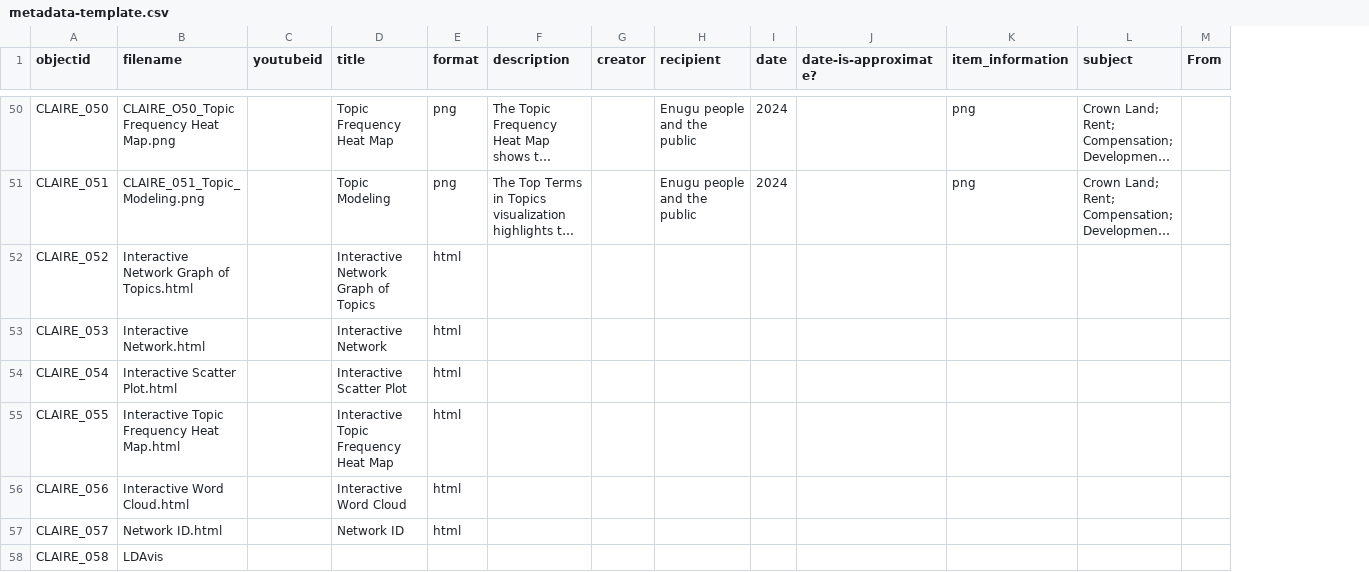
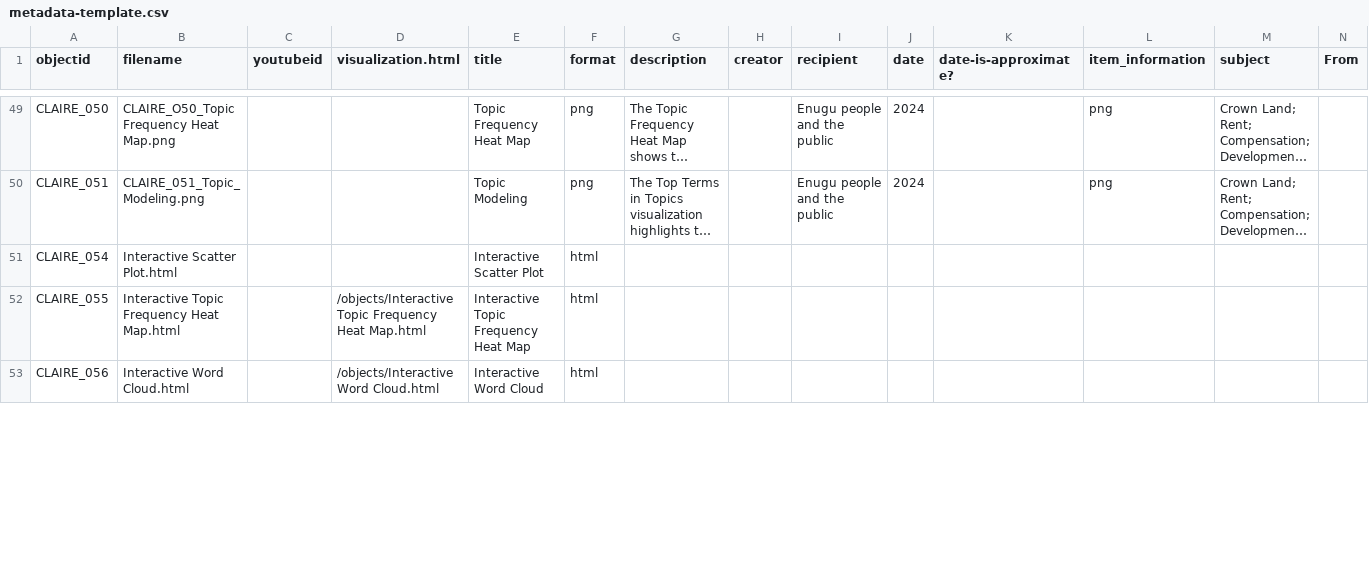
Before and after one commit to ABANDONEDMinesNigeria/CLAIRE, a CSV file: _data/metadata-template.csv, drawn as a sheet; only a part is shown, gaps mark what is left out; long unchanged cells end in …; removed rows and columns are numbered as before the commit, all else as after; rows hold the shown columns only; the diff covers the shown part only; the diff names each change by its address in the sheet, - before the commit and + after, or states it on an @@ line.

```diff
--- a/_data/metadata-template.csv
+++ b/_data/metadata-template.csv
+column D (visualization.html), rows 52-53: /objects/Interactive Topic Frequency Heat Map.html | /objects/Interactive Word Cloud.html
-row 52: CLAIRE_052 | Interactive Network Graph of Topics.html |  | Interactive Network Graph of Topics | html
-row 53: CLAIRE_053 | Interactive Network.html |  | Interactive Network | html
-row 57: CLAIRE_057 | Network ID.html |  | Network ID | html
-row 58: CLAIRE_058 | LDAvis
```
Also changed, not shown: 1 added row, 2 removed rows and 7 edited cells elsewhere in this file, 1 other file.
